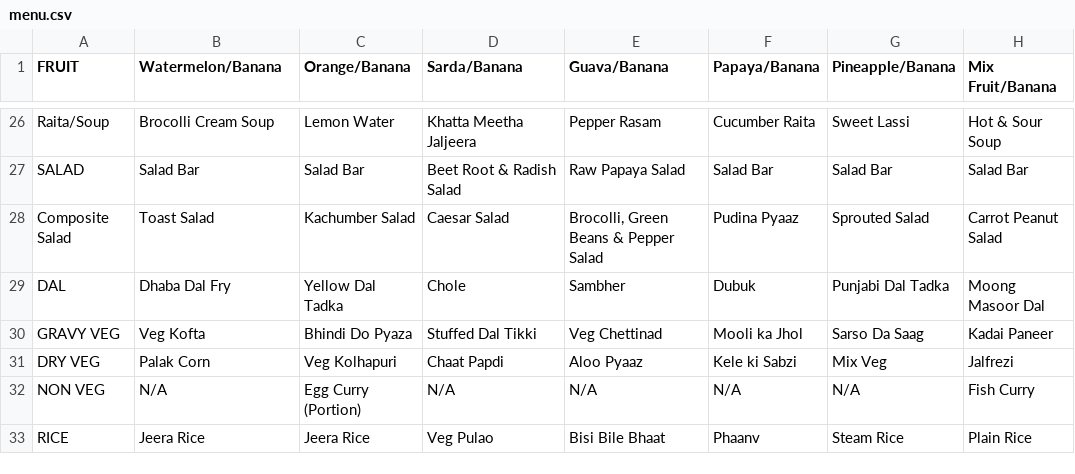
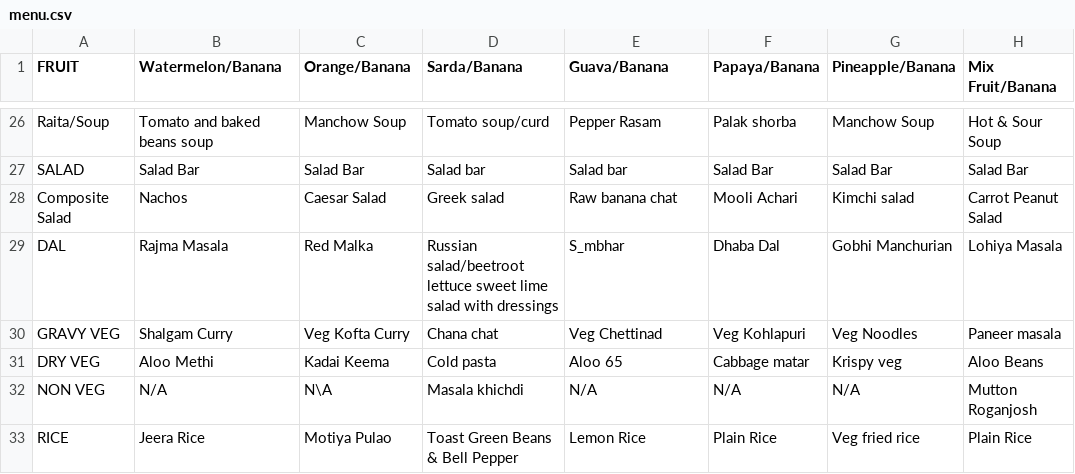
Before and after one commit to agdhruv/shuttle-bot, a CSV file: menu.csv, drawn as a sheet; only a part is shown, gaps mark what is left out; removed rows and columns are numbered as before the commit, all else as after; the diff covers the shown part only; the diff names each change by its address in the sheet, - before the commit and + after, or states it on an @@ line.

```diff
--- a/menu.csv
+++ b/menu.csv
-B26 (Watermelon/Banana): Brocolli Cream Soup
+B26 (Watermelon/Banana): Tomato and baked beans soup
-C26 (Orange/Banana): Lemon Water
+C26 (Orange/Banana): Manchow Soup
-D26 (Sarda/Banana): Khatta Meetha Jaljeera
+D26 (Sarda/Banana): Tomato soup/curd
-F26 (Papaya/Banana): Cucumber Raita
+F26 (Papaya/Banana): Palak shorba
-G26 (Pineapple/Banana): Sweet Lassi
+G26 (Pineapple/Banana): Manchow Soup
-D27 (Sarda/Banana): Beet Root & Radish Salad
+D27 (Sarda/Banana): Salad bar
-E27 (Guava/Banana): Raw Papaya Salad
+E27 (Guava/Banana): Salad bar
-B28 (Watermelon/Banana): Toast Salad
+B28 (Watermelon/Banana): Nachos
-C28 (Orange/Banana): Kachumber Salad
+C28 (Orange/Banana): Caesar Salad
-D28 (Sarda/Banana): Caesar Salad
+D28 (Sarda/Banana): Greek salad
-E28 (Guava/Banana): Brocolli, Green Beans & Pepper Salad
+E28 (Guava/Banana): Raw banana chat
-F28 (Papaya/Banana): Pudina Pyaaz
+F28 (Papaya/Banana): Mooli Achari
-G28 (Pineapple/Banana): Sprouted Salad
+G28 (Pineapple/Banana): Kimchi salad
-row 29: DAL | Dhaba Dal Fry | Yellow Dal Tadka | Chole | Sambher | Dubuk | Punjabi Dal Tadka | Moong Masoor Dal
+row 29: DAL | Rajma Masala | Red Malka | Russian salad/beetroot lettuce sweet lime salad with dressings | S_mbhar | Dhaba Dal | Gobhi Manchurian | Lohiya Masala
-B30 (Watermelon/Banana): Veg Kofta
+B30 (Watermelon/Banana): Shalgam Curry
-C30 (Orange/Banana): Bhindi Do Pyaza
+C30 (Orange/Banana): Veg Kofta Curry
-D30 (Sarda/Banana): Stuffed Dal Tikki
+D30 (Sarda/Banana): Chana chat
-F30 (Papaya/Banana): Mooli ka Jhol
+F30 (Papaya/Banana): Veg Kohlapuri
-G30 (Pineapple/Banana): Sarso Da Saag
+G30 (Pineapple/Banana): Veg Noodles
-H30 (Mix Fruit/Banana): Kadai Paneer
+H30 (Mix Fruit/Banana): Paneer masala
-row 31: DRY VEG | Palak Corn | Veg Kolhapuri | Chaat Papdi | Aloo Pyaaz | Kele ki Sabzi | Mix Veg | Jalfrezi
+row 31: DRY VEG | Aloo Methi | Kadai Keema | Cold pasta | Aloo 65 | Cabbage matar | Krispy veg | Aloo Beans
-C32 (Orange/Banana): Egg Curry (Portion)
+C32 (Orange/Banana): N\A
-D32 (Sarda/Banana): N/A
+D32 (Sarda/Banana): Masala khichdi
-H32 (Mix Fruit/Banana): Fish Curry
+H32 (Mix Fruit/Banana): Mutton Roganjosh
-C33 (Orange/Banana): Jeera Rice
+C33 (Orange/Banana): Motiya Pulao
-D33 (Sarda/Banana): Veg Pulao
+D33 (Sarda/Banana): Toast Green Beans & Bell Pepper
-E33 (Guava/Banana): Bisi Bile Bhaat
+E33 (Guava/Banana): Lemon Rice
-F33 (Papaya/Banana): Phaanv
+F33 (Papaya/Banana): Plain Rice
-G33 (Pineapple/Banana): Steam Rice
+G33 (Pineapple/Banana): Veg fried rice
```
Also changed, not shown: 6 added rows, 6 removed rows and 56 edited cells elsewhere in this file.
